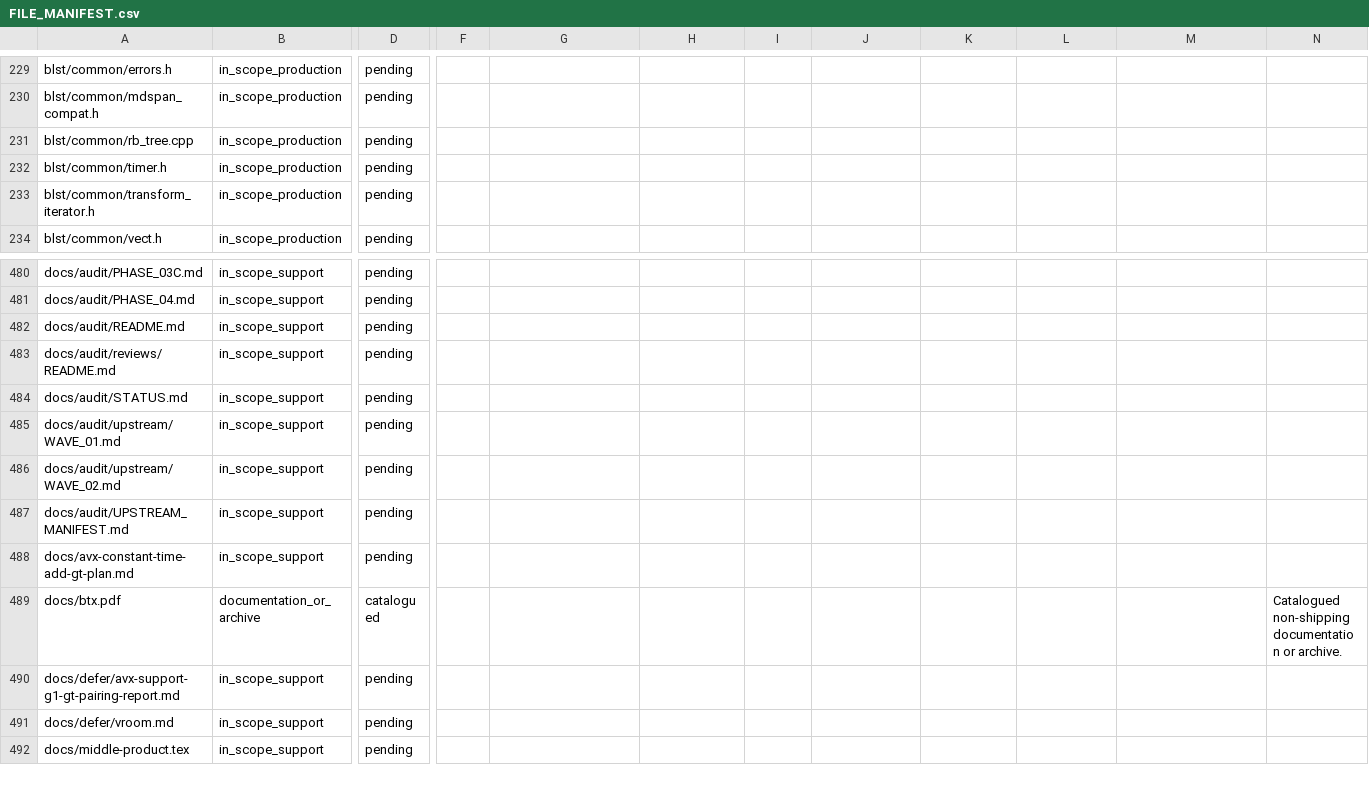
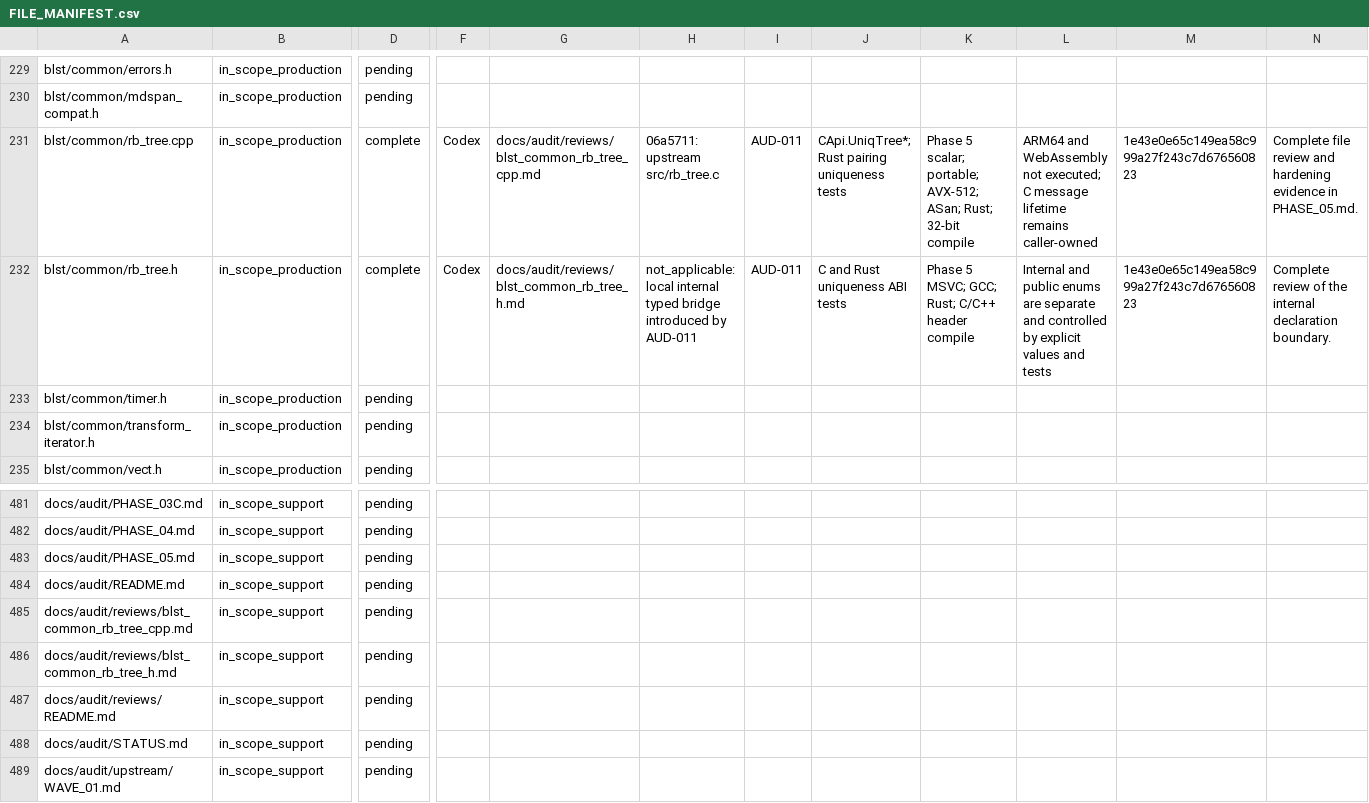
Before and after one commit to ladnir/temp-cat-blst, a CSV file: docs/audit/FILE_MANIFEST.csv, drawn as a sheet; only a part is shown, gaps mark what is left out; the shorter side is filled out with more unchanged rows; rows hold the shown columns only; the diff names each change by its address in the sheet, - before the commit and + after, or states it on an @@ line.

Commit message:
record phase five audit evidence

```diff
--- a/docs/audit/FILE_MANIFEST.csv
+++ b/docs/audit/FILE_MANIFEST.csv
-D231: pending
+D231: complete
-F231: (empty)
+F231: Codex
-G231: (empty)
+G231: docs/audit/reviews/blst_common_rb_tree_cpp.md
-H231: (empty)
+H231: 06a5711: upstream src/rb_tree.c
-I231: (empty)
+I231: AUD-011
-J231: (empty)
+J231: CApi.UniqTree*; Rust pairing uniqueness tests
-K231: (empty)
+K231: Phase 5 scalar; portable; AVX-512; ASan; Rust; 32-bit compile
-L231: (empty)
+L231: ARM64 and WebAssembly not executed; C message lifetime remains caller-owned
-M231: (empty)
+M231: 1e43e0e65c149ea58c999a27f243c7d676560823
-N231: (empty)
+N231: Complete file review and hardening evidence in PHASE_05.md.
+row 232: blst/common/rb_tree.h | in_scope_production | complete | Codex | docs/audit/reviews/blst_common_rb_tree_h.md | not_applicable: local internal typed bridge introduced by AUD-011 | AUD-011 | C and Rust uniqueness ABI tests | Phase 5 MSVC; GCC; Rust; C/C++ header compile | Internal and public enums are separate and controlled by explicit values and tests | 1e43e0e65c149ea58c999a27f243c7d676560823 | Complete review of the internal declaration boundary.
+row 483: docs/audit/PHASE_05.md | in_scope_support | pending
+row 485: docs/audit/reviews/blst_common_rb_tree_cpp.md | in_scope_support | pending
+row 486: docs/audit/reviews/blst_common_rb_tree_h.md | in_scope_support | pending
```
Also changed, not shown: 7 other files.
